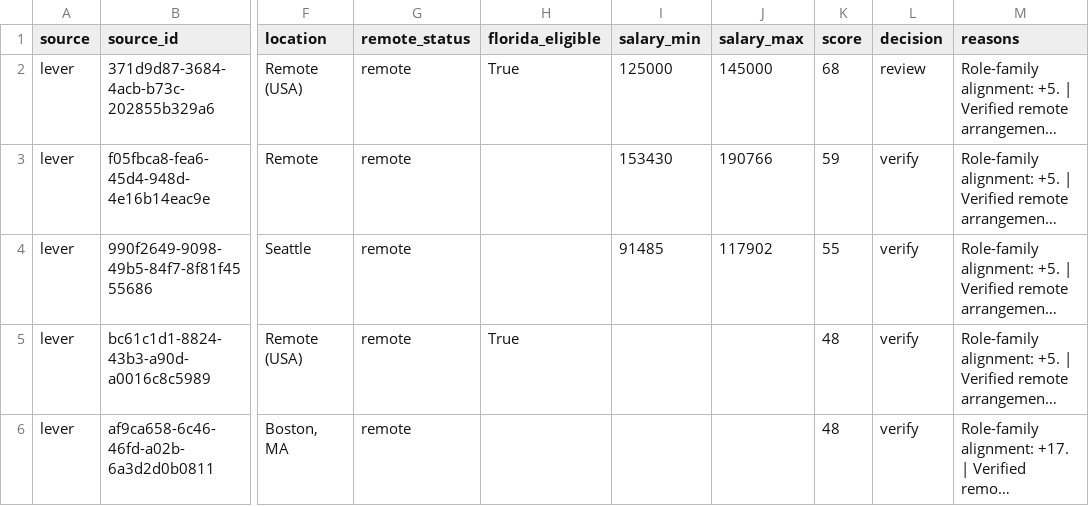
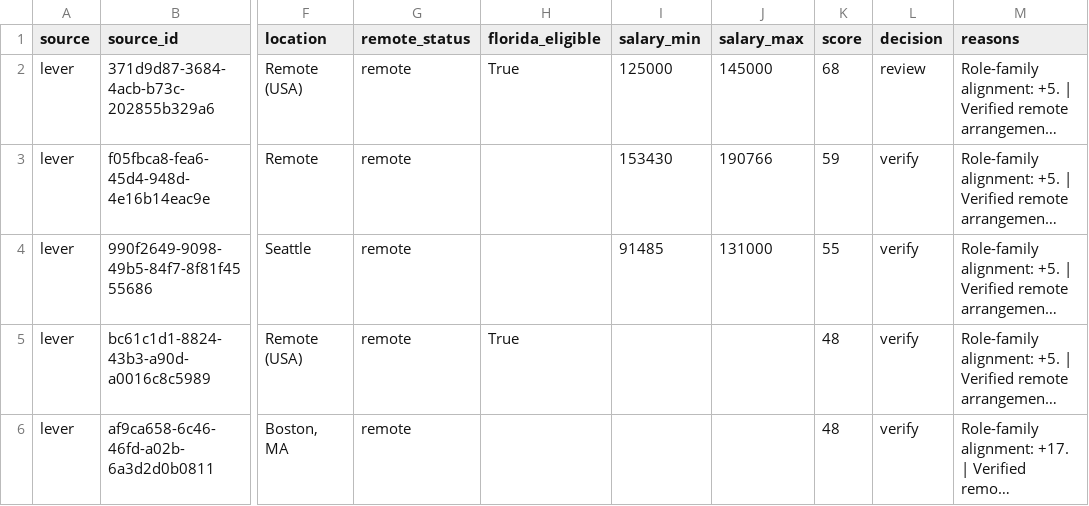
Before and after one commit to AudioJones-Dev/career-os, a CSV file: latest/ranked-opportunities.csv, drawn as a sheet; only a part is shown, gaps mark what is left out; long unchanged cells end in …; the diff covers the shown part only; the diff names each change by its address in the sheet, - before the commit and + after, or states it on an @@ line.

```diff
--- a/latest/ranked-opportunities.csv
+++ b/latest/ranked-opportunities.csv
-J4 (salary_max): 117902
+J4 (salary_max): 131000
```
Also changed, not shown: 5 removed rows and 1 edited cell elsewhere in this file, latest/verification-results.csv, 1 other file.
